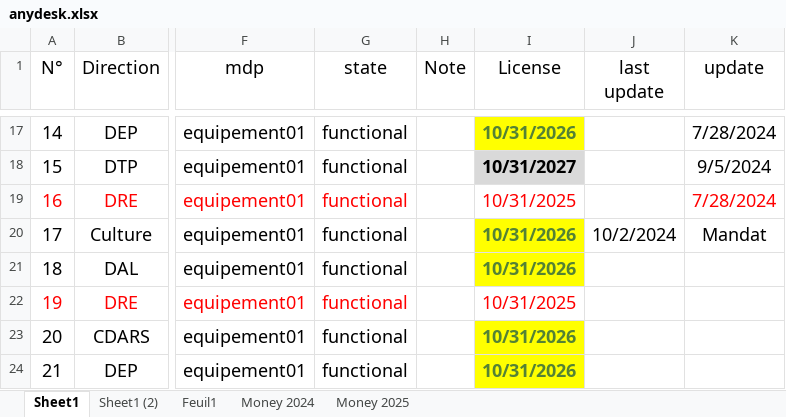
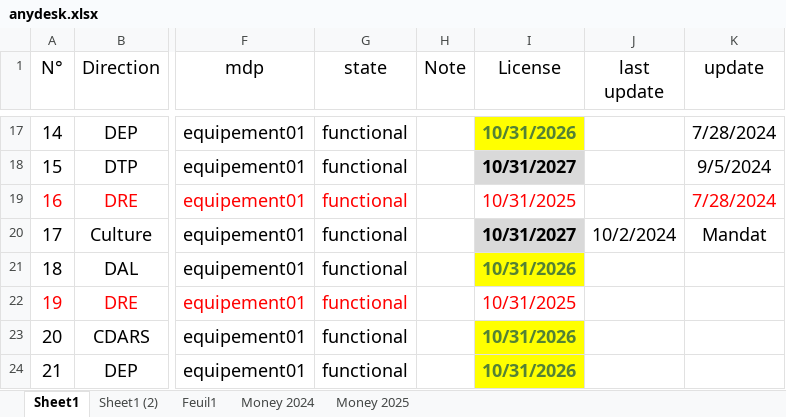
Before and after one commit to iatarien/LGCE, an Excel workbook: anydesk.xlsx, sheet Sheet1, drawn as a sheet; only a part is shown, gaps mark what is left out; values as stored, in another font and other column widths than the file's, no borders; the diff names each change by its address in the sheet, - before the commit and + after, or states it on an @@ line.

Commit message:
license again

```diff
--- a/anydesk.xlsx (sheet Sheet1)
+++ b/anydesk.xlsx (sheet Sheet1)
-I20 (License): 10/31/2026
+I20 (License): 10/31/2027
@@ I20 fill: #FFFF00 → #D9D9D9, text colour: #548235 → black @@
```
